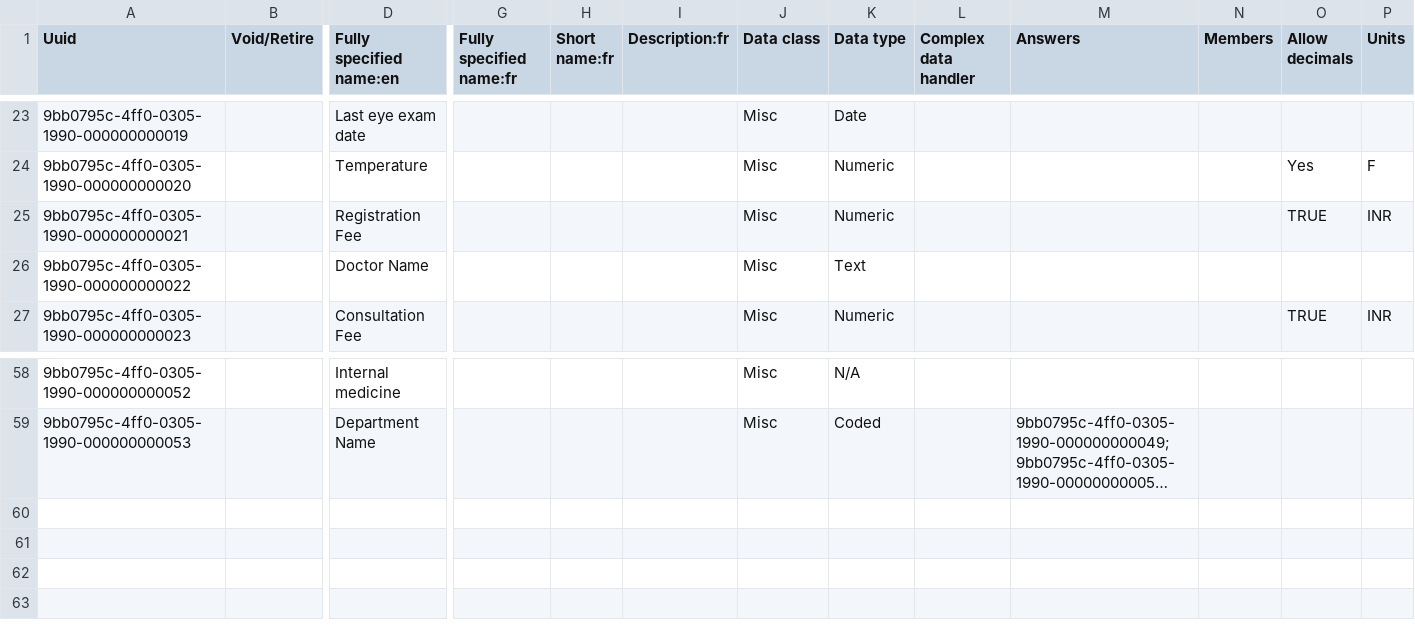
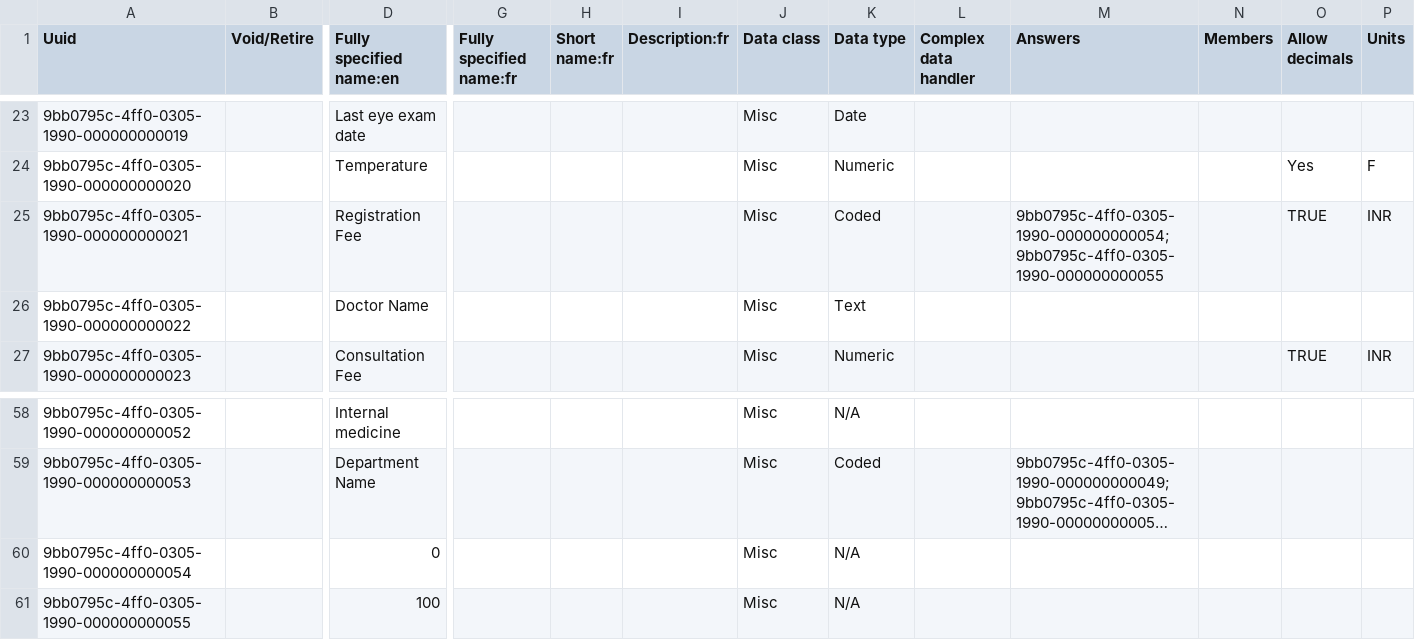
Before and after one commit to Bahmni/clinic-config, a CSV file: masterdata/configuration/concepts/defaultFormConcepts.csv, drawn as a sheet; only a part is shown, gaps mark what is left out; long unchanged cells end in …; rows hold the shown columns only; the diff names each change by its address in the sheet, - before the commit and + after, or states it on an @@ line.

```diff
--- a/masterdata/configuration/concepts/defaultFormConcepts.csv
+++ b/masterdata/configuration/concepts/defaultFormConcepts.csv
-K25 (Data type): Numeric
+K25 (Data type): Coded
-M25 (Answers): (empty)
+M25 (Answers): 9bb0795c-4ff0-0305-1990-000000000054;9bb0795c-4ff0-0305-1990-000000000055
+row 60: 9bb0795c-4ff0-0305-1990-000000000054 |  | 0 |  |  |  | Misc | N/A
+row 61: 9bb0795c-4ff0-0305-1990-000000000055 |  | 100 |  |  |  | Misc | N/A
```
Also changed, not shown: 1 other file.
